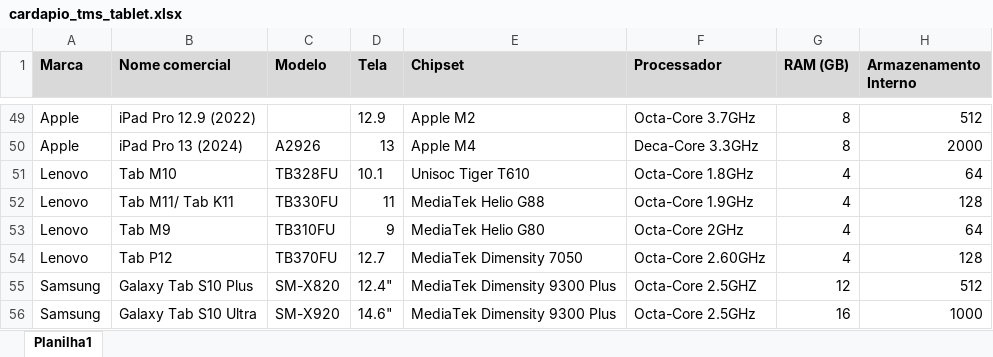
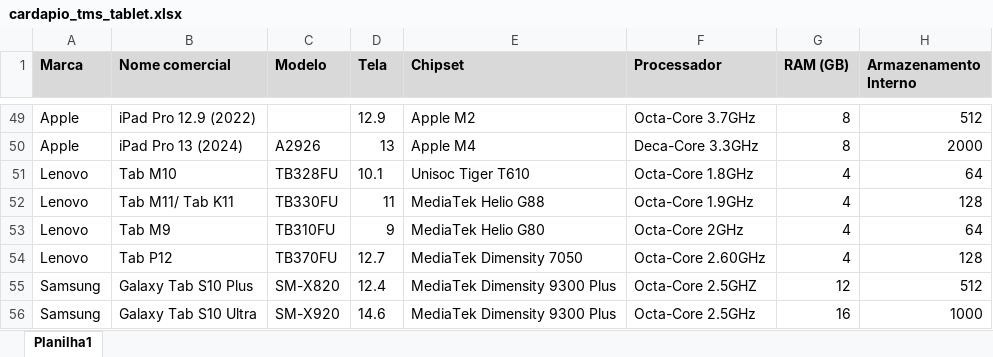
Before and after one commit to FelipeTMS/cardapioTMS, an Excel workbook: cardapio_tms_tablet.xlsx, sheet Planilha1, drawn as a sheet; only a part is shown, gaps mark what is left out; values as stored, in another font and other column widths than the file's, no borders; conditional formats and table styles not drawn; the diff names each change by its address in the sheet, - before the commit and + after, or states it on an @@ line.

Commit message:
atualização tablet

```diff
--- a/cardapio_tms_tablet.xlsx (sheet Planilha1)
+++ b/cardapio_tms_tablet.xlsx (sheet Planilha1)
-D55 (Tela): 12.4"
+D55 (Tela): 12.4
-D56 (Tela): 14.6"
+D56 (Tela): 14.6
```
